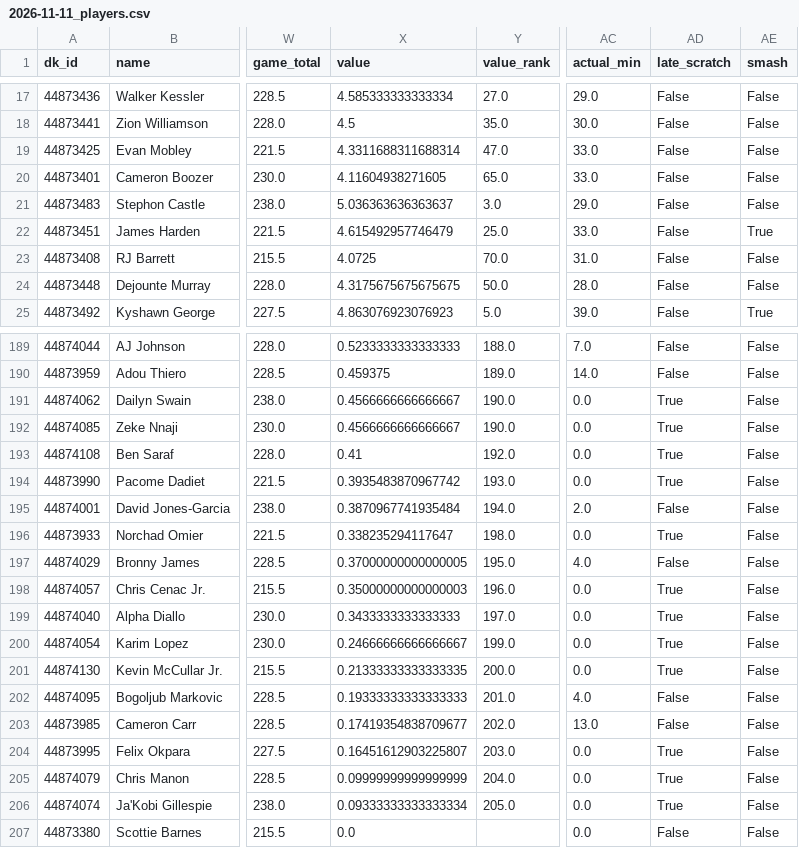
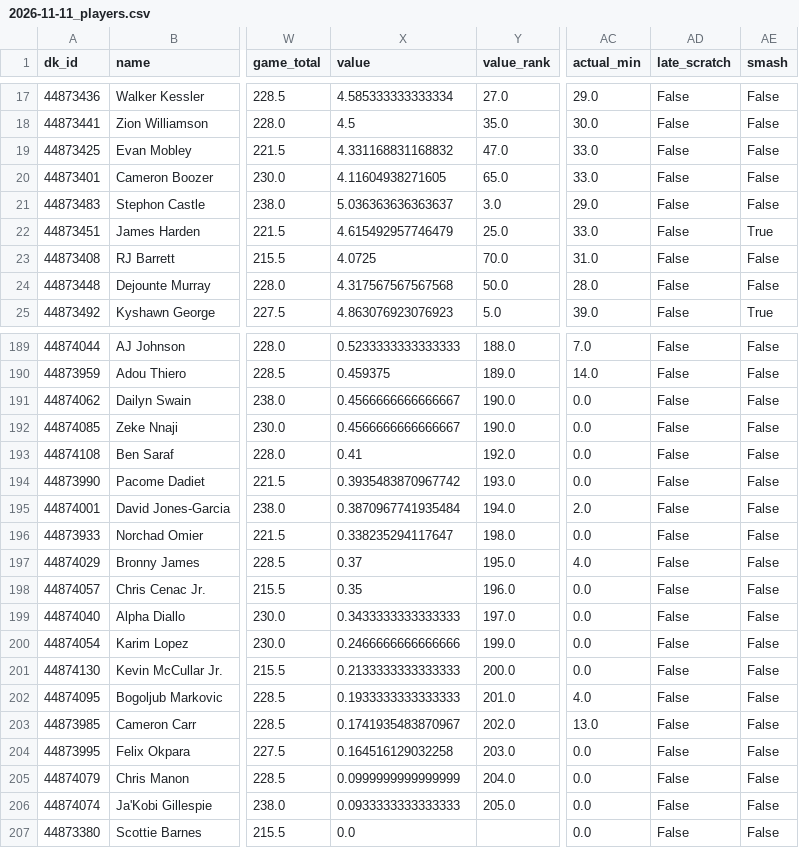
Before and after one commit to csorcic/nba_dfs_optimizer, a CSV file: data/review/2026-11-11_players.csv, drawn as a sheet; only a part is shown, gaps mark what is left out; the diff covers the shown part only; the diff names each change by its address in the sheet, - before the commit and + after, or states it on an @@ line.

```diff
--- a/data/review/2026-11-11_players.csv
+++ b/data/review/2026-11-11_players.csv
-X19 (value): 4.3311688311688314
+X19 (value): 4.331168831168832
-X24 (value): 4.3175675675675675
+X24 (value): 4.317567567567568
-AD191:AD194 (late_scratch): True
+AD191:AD194 (late_scratch): False
-AD196 (late_scratch): True
+AD196 (late_scratch): False
-X197 (value): 0.37000000000000005
+X197 (value): 0.37
-X198 (value): 0.35000000000000003
+X198 (value): 0.35
-AD198:AD201 (late_scratch): True
+AD198:AD201 (late_scratch): False
-X200 (value): 0.24666666666666667
+X200 (value): 0.2466666666666666
-X201 (value): 0.21333333333333335
+X201 (value): 0.2133333333333333
-X202 (value): 0.19333333333333333
+X202 (value): 0.1933333333333333
-X203 (value): 0.17419354838709677
+X203 (value): 0.1741935483870967
-X204 (value): 0.16451612903225807
+X204 (value): 0.164516129032258
-AD204:AD206 (late_scratch): True
+AD204:AD206 (late_scratch): False
-X205 (value): 0.09999999999999999
+X205 (value): 0.0999999999999999
-X206 (value): 0.09333333333333334
+X206 (value): 0.0933333333333333
```
Also changed, not shown: 48 edited cells elsewhere in this file, data/review/2026-11-12_players.csv, data/review/2026-11-13_players.csv, 30 other files.
